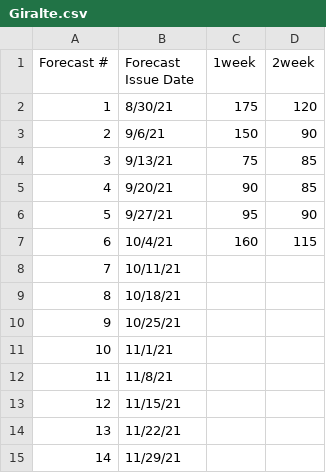
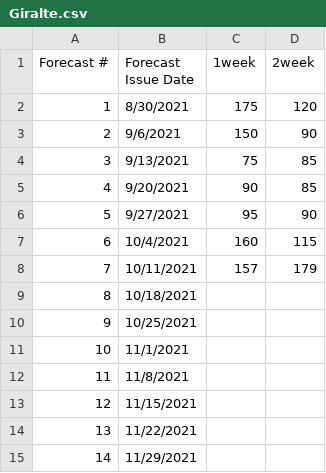
Before and after one commit to HAS-Tools-Fall2021/Forecasting21, a CSV file: forecast_entries/Giralte.csv, drawn as a sheet.

Commit message:
Forecast Submission Week 7

```diff
--- a/forecast_entries/Giralte.csv
+++ b/forecast_entries/Giralte.csv
@@ -1,15 +1,15 @@
 Forecast #,Forecast Issue Date,1week,2week
-1,8/30/21,175,120
-2,9/6/21,150,90
-3,9/13/21,75,85
-4,9/20/21,90,85
-5,9/27/21,95,90
-6,10/4/21,160,115
-7,10/11/21,,
-8,10/18/21,,
-9,10/25/21,,
-10,11/1/21,,
-11,11/8/21,,
-12,11/15/21,,
-13,11/22/21,,
-14,11/29/21,,
+1,8/30/2021,175,120
+2,9/6/2021,150,90
+3,9/13/2021,75,85
+4,9/20/2021,90,85
+5,9/27/2021,95,90
+6,10/4/2021,160,115
+7,10/11/2021,157,179
+8,10/18/2021,,
+9,10/25/2021,,
+10,11/1/2021,,
+11,11/8/2021,,
+12,11/15/2021,,
+13,11/22/2021,,
+14,11/29/2021,,
```
